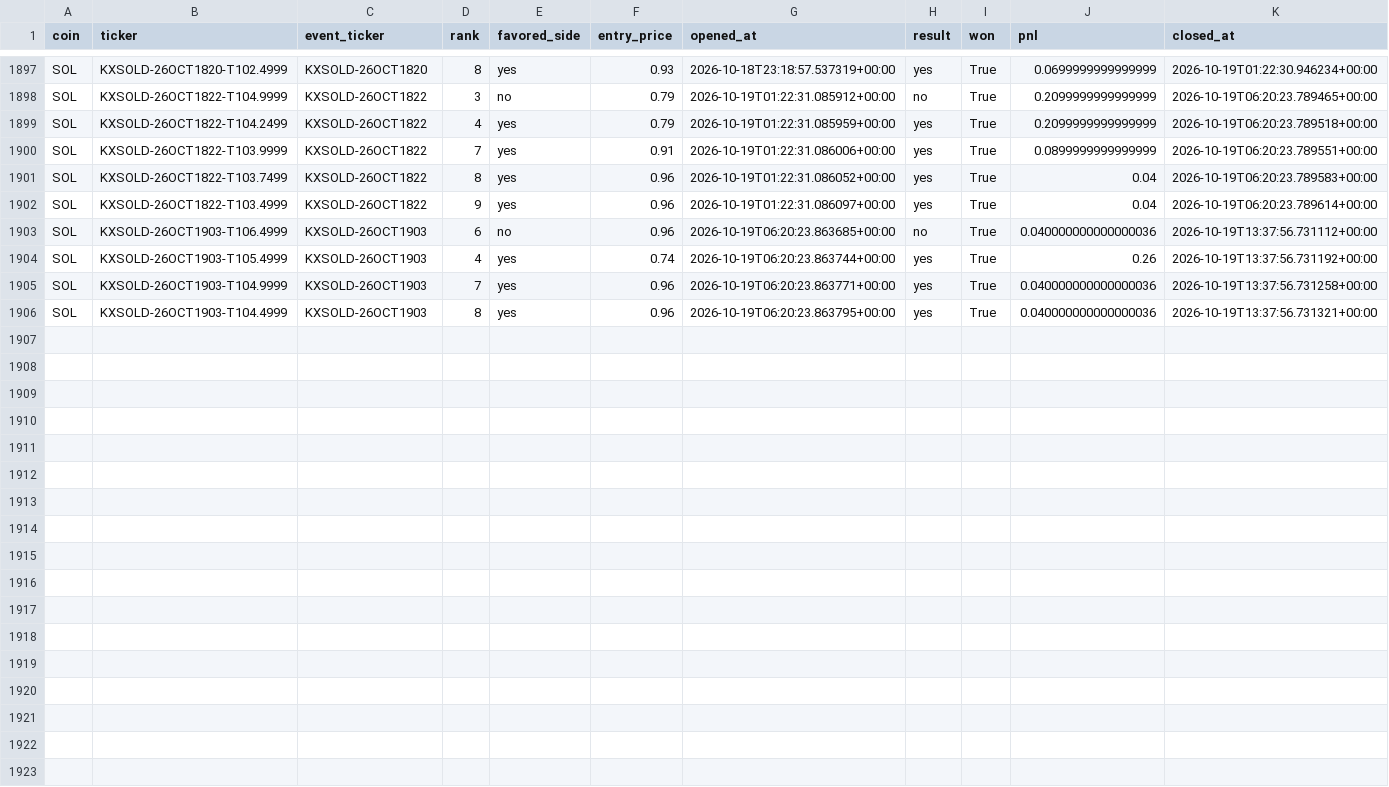
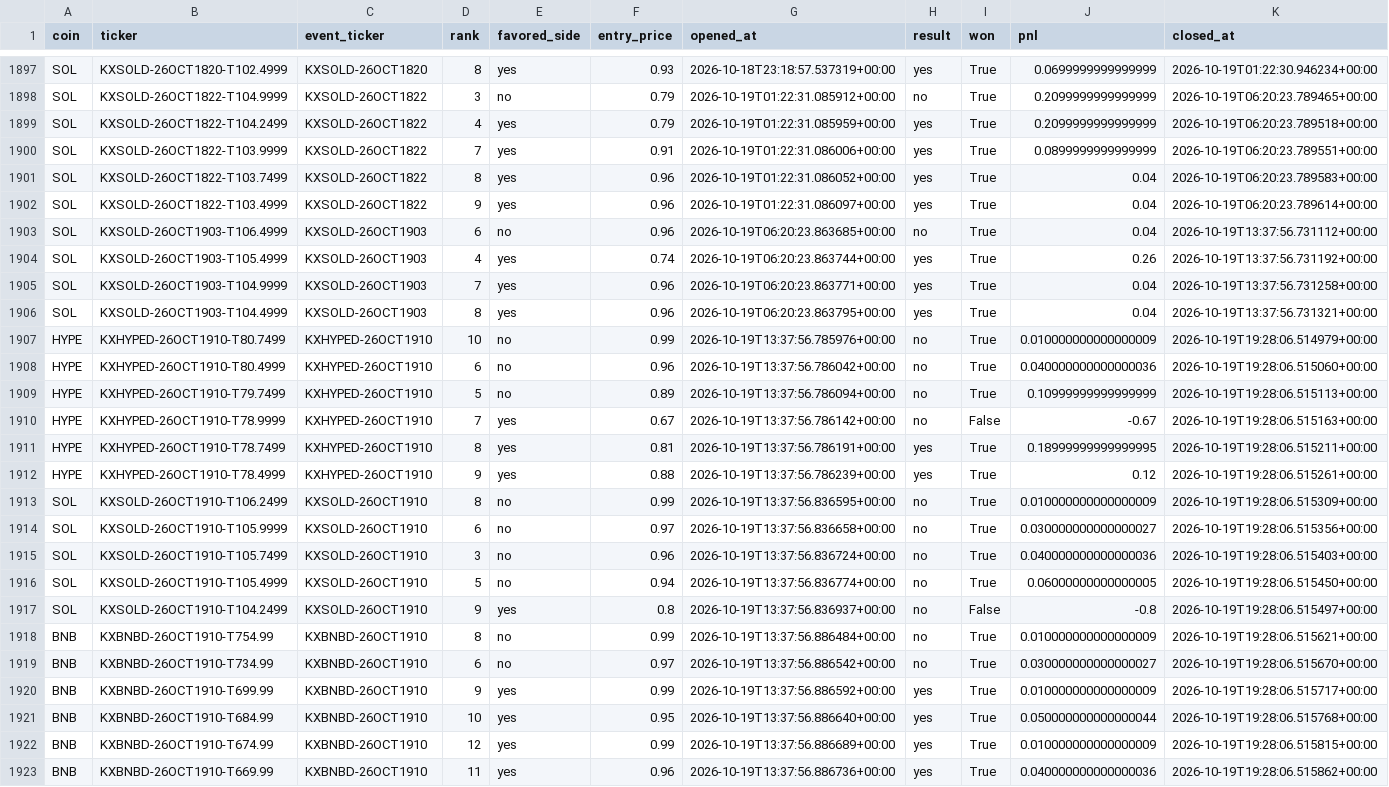
Before and after one commit to Prinxe-crypto/multicoin-midrank-bot, a CSV file: closed_positions.csv, drawn as a sheet; only a part is shown, gaps mark what is left out.

```diff
--- a/closed_positions.csv
+++ b/closed_positions.csv
@@ -1902,5 +1902,22 @@ SOL,KXSOLD-26OCT1822-T103.7499,KXSOLD-26OCT1822,8,yes,0.96,2026-10-19T01:22:31.0
 SOL,KXSOLD-26OCT1822-T103.4999,KXSOLD-26OCT1822,9,yes,0.96,2026-10-19T01:22:31.086097+00:00,yes,True,0.04,2026-10-19T06:20:23.789614+00:00
-SOL,KXSOLD-26OCT1903-T106.4999,KXSOLD-26OCT1903,6,no,0.96,2026-10-19T06:20:23.863685+00:00,no,True,0.040000000000000036,2026-10-19T13:37:56.731112+00:00
+SOL,KXSOLD-26OCT1903-T106.4999,KXSOLD-26OCT1903,6,no,0.96,2026-10-19T06:20:23.863685+00:00,no,True,0.04,2026-10-19T13:37:56.731112+00:00
 SOL,KXSOLD-26OCT1903-T105.4999,KXSOLD-26OCT1903,4,yes,0.74,2026-10-19T06:20:23.863744+00:00,yes,True,0.26,2026-10-19T13:37:56.731192+00:00
-SOL,KXSOLD-26OCT1903-T104.9999,KXSOLD-26OCT1903,7,yes,0.96,2026-10-19T06:20:23.863771+00:00,yes,True,0.040000000000000036,2026-10-19T13:37:56.731258+00:00
-SOL,KXSOLD-26OCT1903-T104.4999,KXSOLD-26OCT1903,8,yes,0.96,2026-10-19T06:20:23.863795+00:00,yes,True,0.040000000000000036,2026-10-19T13:37:56.731321+00:00
+SOL,KXSOLD-26OCT1903-T104.9999,KXSOLD-26OCT1903,7,yes,0.96,2026-10-19T06:20:23.863771+00:00,yes,True,0.04,2026-10-19T13:37:56.731258+00:00
+SOL,KXSOLD-26OCT1903-T104.4999,KXSOLD-26OCT1903,8,yes,0.96,2026-10-19T06:20:23.863795+00:00,yes,True,0.04,2026-10-19T13:37:56.731321+00:00
+HYPE,KXHYPED-26OCT1910-T80.7499,KXHYPED-26OCT1910,10,no,0.99,2026-10-19T13:37:56.785976+00:00,no,True,0.010000000000000009,2026-10-19T19:28:06.514979+00:00
+HYPE,KXHYPED-26OCT1910-T80.4999,KXHYPED-26OCT1910,6,no,0.96,2026-10-19T13:37:56.786042+00:00,no,True,0.040000000000000036,2026-10-19T19:28:06.515060+00:00
+HYPE,KXHYPED-26OCT1910-T79.7499,KXHYPED-26OCT1910,5,no,0.89,2026-10-19T13:37:56.786094+00:00,no,True,0.10999999999999999,2026-10-19T19:28:06.515113+00:00
+HYPE,KXHYPED-26OCT1910-T78.9999,KXHYPED-26OCT1910,7,yes,0.67,2026-10-19T13:37:56.786142+00:00,no,False,-0.67,2026-10-19T19:28:06.515163+00:00
+HYPE,KXHYPED-26OCT1910-T78.7499,KXHYPED-26OCT1910,8,yes,0.81,2026-10-19T13:37:56.786191+00:00,yes,True,0.18999999999999995,2026-10-19T19:28:06.515211+00:00
+HYPE,KXHYPED-26OCT1910-T78.4999,KXHYPED-26OCT1910,9,yes,0.88,2026-10-19T13:37:56.786239+00:00,yes,True,0.12,2026-10-19T19:28:06.515261+00:00
+SOL,KXSOLD-26OCT1910-T106.2499,KXSOLD-26OCT1910,8,no,0.99,2026-10-19T13:37:56.836595+00:00,no,True,0.010000000000000009,2026-10-19T19:28:06.515309+00:00
+SOL,KXSOLD-26OCT1910-T105.9999,KXSOLD-26OCT1910,6,no,0.97,2026-10-19T13:37:56.836658+00:00,no,True,0.030000000000000027,2026-10-19T19:28:06.515356+00:00
+SOL,KXSOLD-26OCT1910-T105.7499,KXSOLD-26OCT1910,3,no,0.96,2026-10-19T13:37:56.836724+00:00,no,True,0.040000000000000036,2026-10-19T19:28:06.515403+00:00
+SOL,KXSOLD-26OCT1910-T105.4999,KXSOLD-26OCT1910,5,no,0.94,2026-10-19T13:37:56.836774+00:00,no,True,0.06000000000000005,2026-10-19T19:28:06.515450+00:00
+SOL,KXSOLD-26OCT1910-T104.2499,KXSOLD-26OCT1910,9,yes,0.8,2026-10-19T13:37:56.836937+00:00,no,False,-0.8,2026-10-19T19:28:06.515497+00:00
+BNB,KXBNBD-26OCT1910-T754.99,KXBNBD-26OCT1910,8,no,0.99,2026-10-19T13:37:56.886484+00:00,no,True,0.010000000000000009,2026-10-19T19:28:06.515621+00:00
+BNB,KXBNBD-26OCT1910-T734.99,KXBNBD-26OCT1910,6,no,0.97,2026-10-19T13:37:56.886542+00:00,no,True,0.030000000000000027,2026-10-19T19:28:06.515670+00:00
+BNB,KXBNBD-26OCT1910-T699.99,KXBNBD-26OCT1910,9,yes,0.99,2026-10-19T13:37:56.886592+00:00,yes,True,0.010000000000000009,2026-10-19T19:28:06.515717+00:00
+BNB,KXBNBD-26OCT1910-T684.99,KXBNBD-26OCT1910,10,yes,0.95,2026-10-19T13:37:56.886640+00:00,yes,True,0.050000000000000044,2026-10-19T19:28:06.515768+00:00
+BNB,KXBNBD-26OCT1910-T674.99,KXBNBD-26OCT1910,12,yes,0.99,2026-10-19T13:37:56.886689+00:00,yes,True,0.010000000000000009,2026-10-19T19:28:06.515815+00:00
+BNB,KXBNBD-26OCT1910-T669.99,KXBNBD-26OCT1910,11,yes,0.96,2026-10-19T13:37:56.886736+00:00,yes,True,0.040000000000000036,2026-10-19T19:28:06.515862+00:00
```
Also changed, not shown: open_positions.csv.
